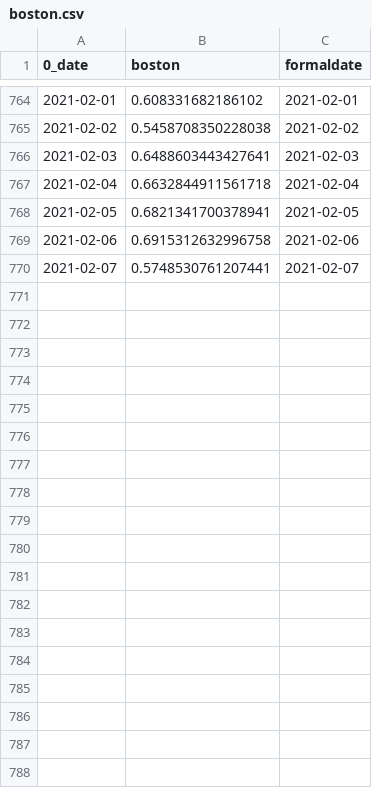
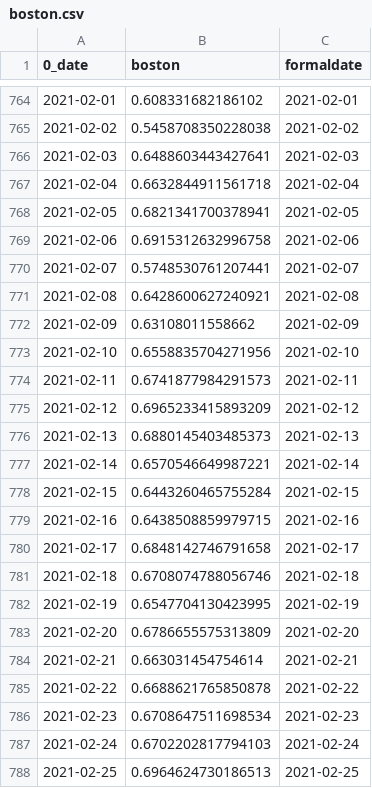
Before and after one commit to zhizhenzhong/covid-mobility, a CSV file: data/boston.csv, drawn as a sheet; only a part is shown, gaps mark what is left out; the diff names each change by its address in the sheet, - before the commit and + after, or states it on an @@ line.

```diff
--- a/data/boston.csv
+++ b/data/boston.csv
+row 771: 2021-02-08 | 0.6428600627240921 | 2021-02-08
+row 772: 2021-02-09 | 0.63108011558662 | 2021-02-09
+row 773: 2021-02-10 | 0.6558835704271956 | 2021-02-10
+row 774: 2021-02-11 | 0.6741877984291573 | 2021-02-11
+row 775: 2021-02-12 | 0.6965233415893209 | 2021-02-12
+row 776: 2021-02-13 | 0.6880145403485373 | 2021-02-13
+row 777: 2021-02-14 | 0.6570546649987221 | 2021-02-14
+row 778: 2021-02-15 | 0.6443260465755284 | 2021-02-15
+row 779: 2021-02-16 | 0.6438508859979715 | 2021-02-16
+row 780: 2021-02-17 | 0.6848142746791658 | 2021-02-17
+row 781: 2021-02-18 | 0.6708074788056746 | 2021-02-18
+row 782: 2021-02-19 | 0.6547704130423995 | 2021-02-19
+row 783: 2021-02-20 | 0.6786655575313809 | 2021-02-20
+row 784: 2021-02-21 | 0.663031454754614 | 2021-02-21
+row 785: 2021-02-22 | 0.6688621765850878 | 2021-02-22
+row 786: 2021-02-23 | 0.6708647511698534 | 2021-02-23
+row 787: 2021-02-24 | 0.6702202817794103 | 2021-02-24
+row 788: 2021-02-25 | 0.6964624730186513 | 2021-02-25
```
Also changed, not shown: data/chicago.csv, data/dallas.csv, 5 other files.
